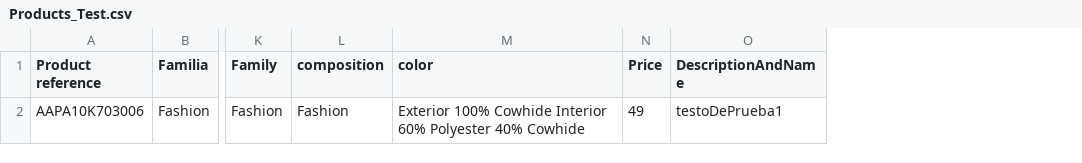
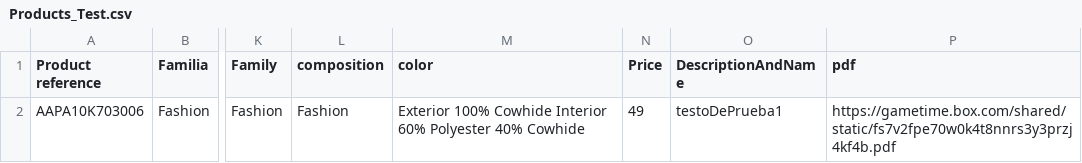
Before and after one commit to Zafion/Tests_Sales_Layer, a CSV file: Products_Test.csv, drawn as a sheet; only a part is shown, gaps mark what is left out; the diff names each change by its address in the sheet, - before the commit and + after, or states it on an @@ line.

Commit message:
Update Products_Test.csv

```diff
--- a/Products_Test.csv
+++ b/Products_Test.csv
+column P (pdf), row 2: https://gametime.box.com/shared/static/fs7v2fpe70w0k4t8nnrs3y3przj4kf4b.pdf
```
